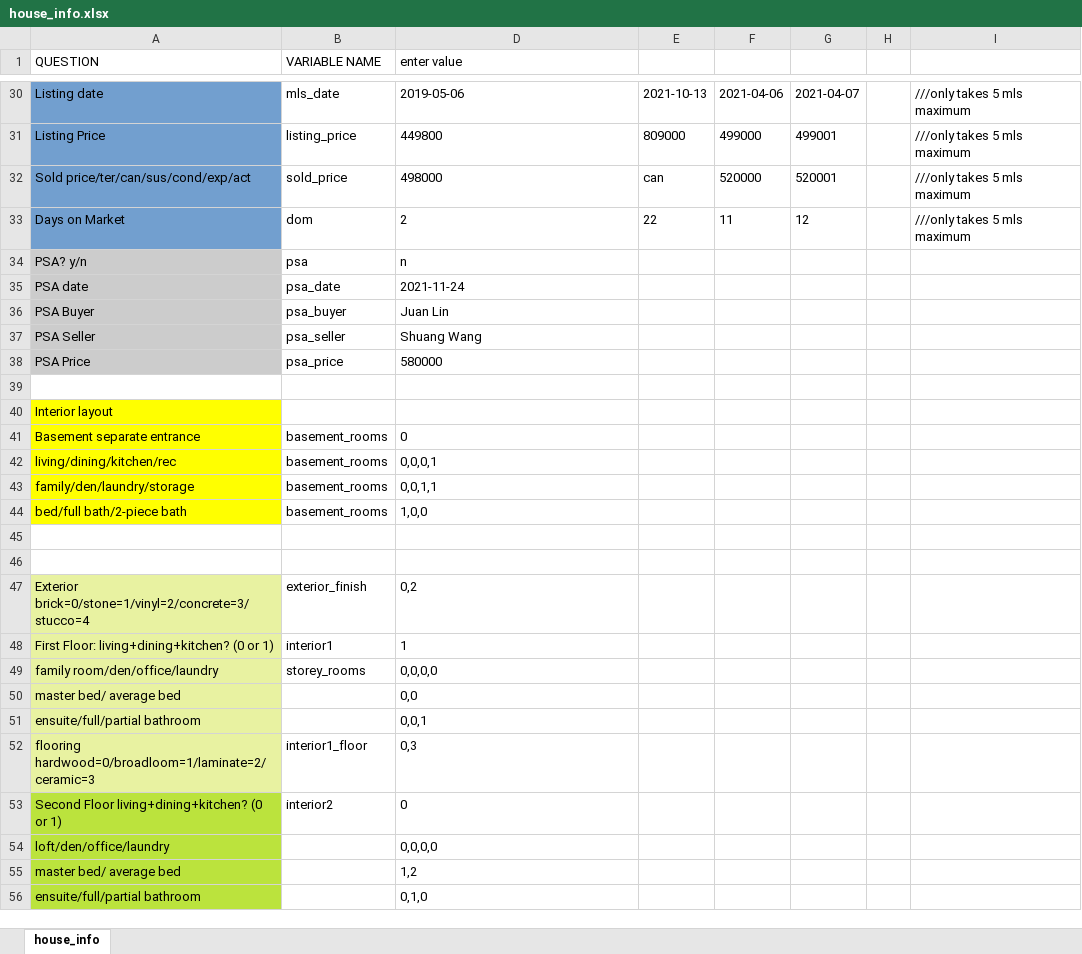
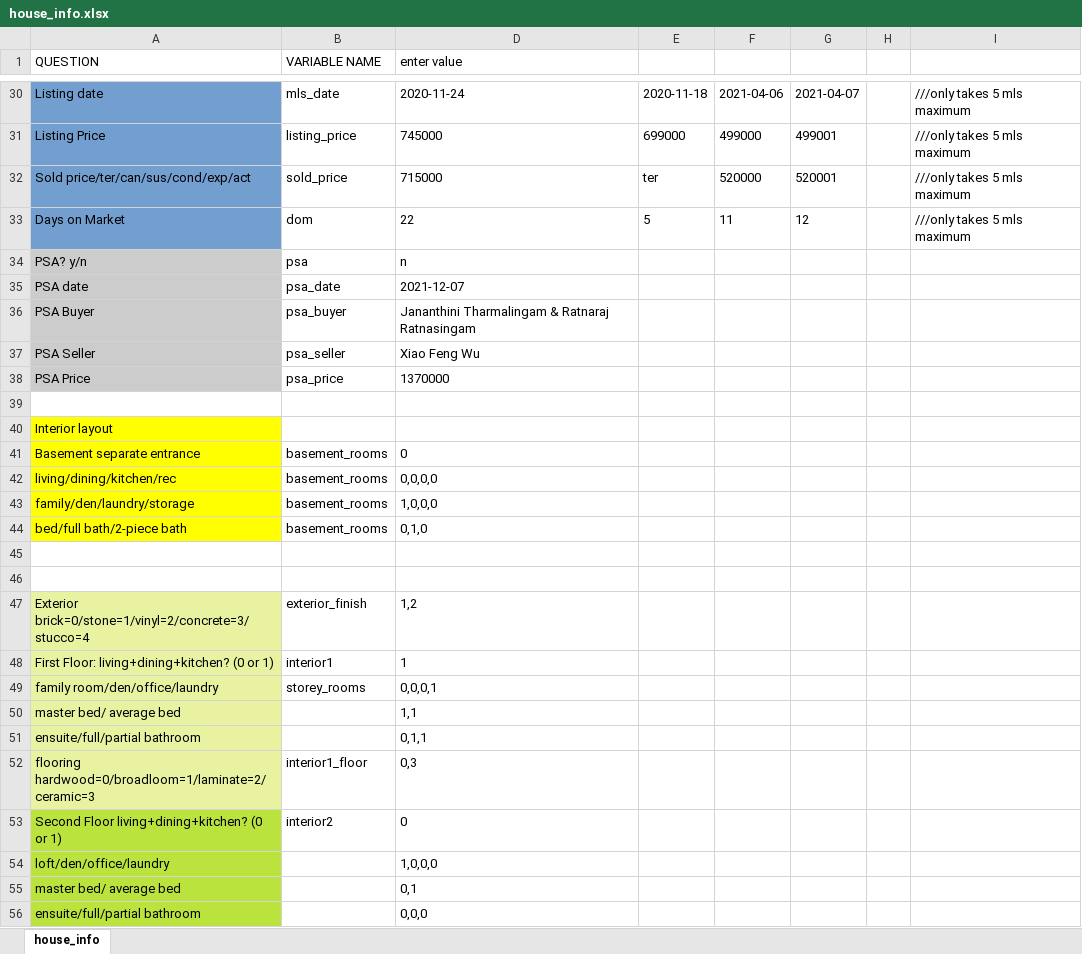
Before and after one commit to matthewyeung35/Appraisal-automation, an Excel workbook: house_info.xlsx, sheet house_info, drawn as a sheet; only a part is shown, gaps mark what is left out; values as stored, in another font and other column widths than the file's, no borders; conditional formats not drawn; the diff covers the shown part only; the diff names each change by its address in the sheet, - before the commit and + after, or states it on an @@ line.

```diff
--- a/house_info.xlsx (sheet house_info)
+++ b/house_info.xlsx (sheet house_info)
-D30 (enter value): 2019-05-06
+D30 (enter value): 2020-11-24
-E30: 2021-10-13
+E30: 2020-11-18
-D31 (enter value): 449800
+D31 (enter value): 745000
-E31: 809000
+E31: 699000
-D32 (enter value): 498000
+D32 (enter value): 715000
-E32: can
+E32: ter
-D33 (enter value): 2
+D33 (enter value): 22
-E33: 22
+E33: 5
-D35 (enter value): 2021-11-24
+D35 (enter value): 2021-12-07
-D36 (enter value): Juan Lin
+D36 (enter value): Jananthini Tharmalingam & Ratnaraj Ratnasingam
-D37 (enter value): Shuang Wang
+D37 (enter value): Xiao Feng Wu
-D38 (enter value): 580000
+D38 (enter value): 1370000
-D42 (enter value): 0,0,0,1
+D42 (enter value): 0,0,0,0
-D43 (enter value): 0,0,1,1
+D43 (enter value): 1,0,0,0
-D44 (enter value): 1,0,0
+D44 (enter value): 0,1,0
-D47 (enter value): 0,2
+D47 (enter value): 1,2
-D49 (enter value): 0,0,0,0
+D49 (enter value): 0,0,0,1
-D50 (enter value): 0,0
+D50 (enter value): 1,1
-D51 (enter value): 0,0,1
+D51 (enter value): 0,1,1
-D54 (enter value): 0,0,0,0
+D54 (enter value): 1,0,0,0
-D55 (enter value): 1,2
+D55 (enter value): 0,1
-D56 (enter value): 0,1,0
+D56 (enter value): 0,0,0
```
Also changed, not shown: 18 edited cells and cell formats elsewhere in this sheet, 3 other files.
